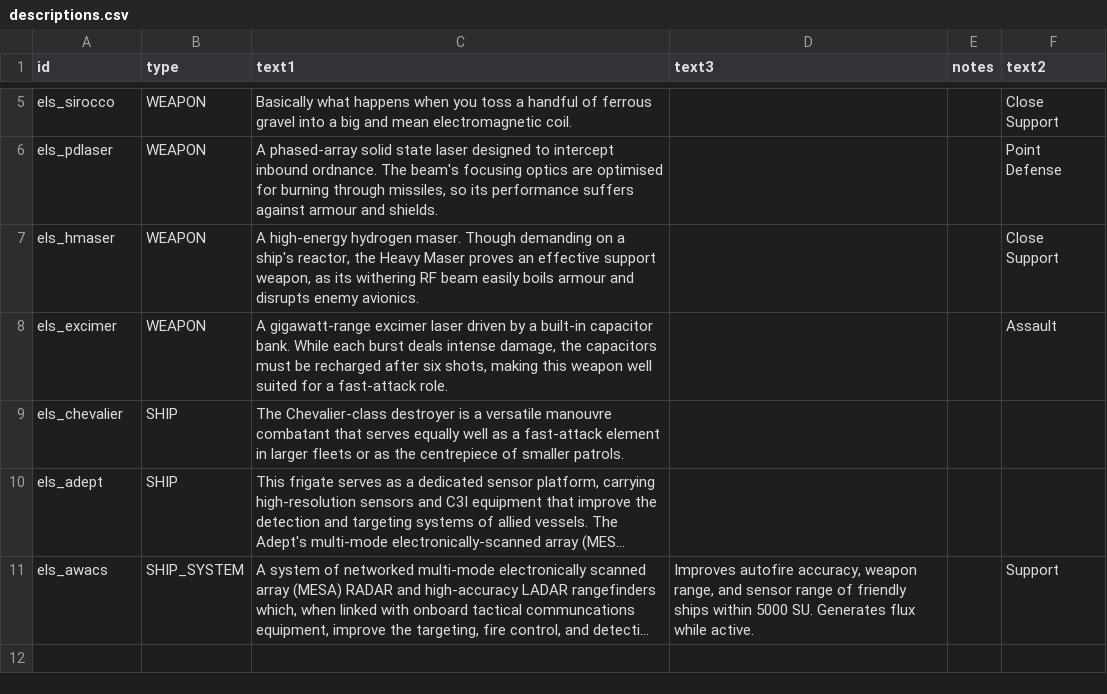
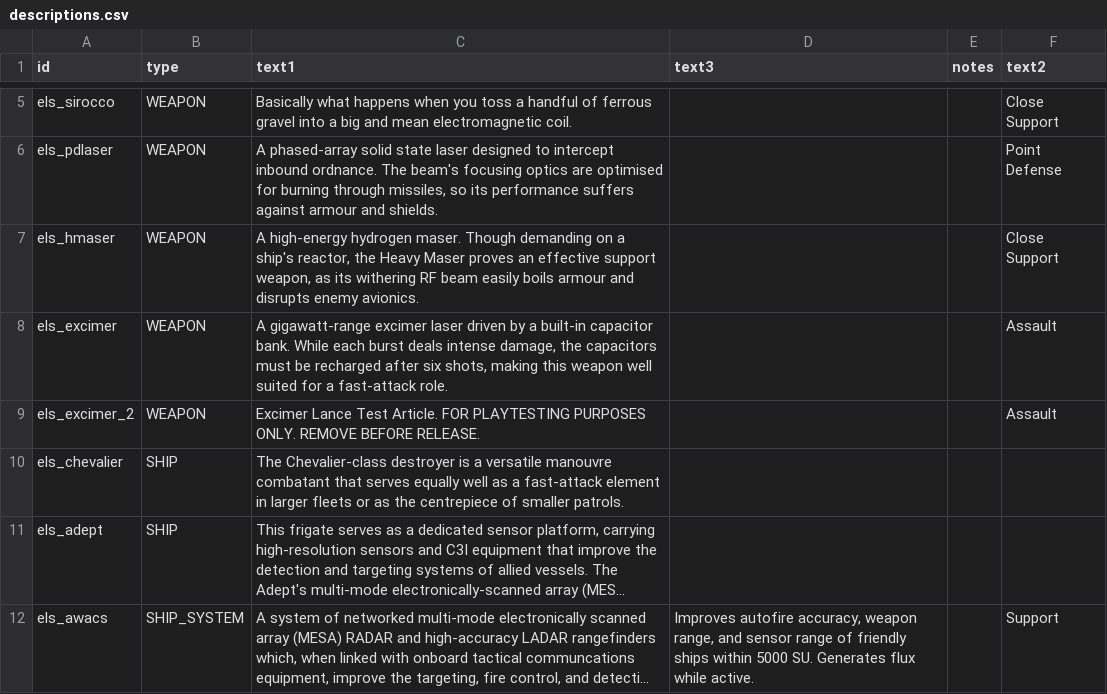
Before and after one commit to hawkw/els, a CSV file: data/strings/descriptions.csv, drawn as a sheet; only a part is shown, gaps mark what is left out; long unchanged cells end in …; the diff names each change by its address in the sheet, - before the commit and + after, or states it on an @@ line.

Commit message:
actually add test excimer

```diff
--- a/data/strings/descriptions.csv
+++ b/data/strings/descriptions.csv
+row 9: els_excimer_2 | WEAPON | Excimer Lance Test Article. FOR PLAYTESTING PURPOSES ONLY. REMOVE BEFORE RELEASE. |  |  | Assault
```
Also changed, not shown: data/weapons/weapon_data.csv, 1 other file.
